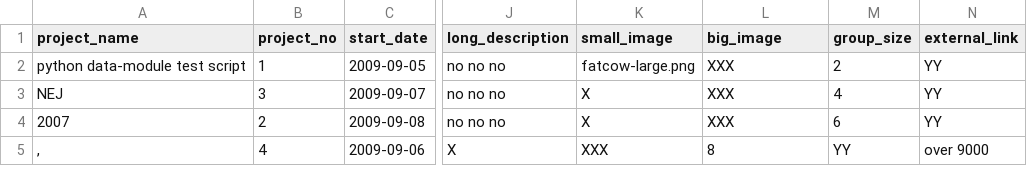
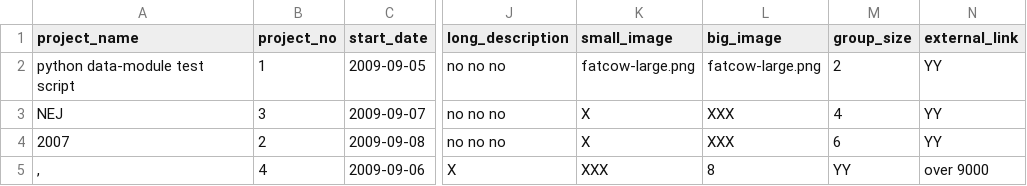
Before and after one commit to jwanglof/TDP003, a CSV file: web/data.csv, drawn as a sheet; only a part is shown, gaps mark what is left out; ↵ is a line break in a cell; the diff names each change by its address in the sheet, - before the commit and + after, or states it on an @@ line.

```diff
--- a/web/data.csv
+++ b/web/data.csv
-A2 (project_name): python data-module test script
+A2 (project_name): python data-module test ↵ script
-L2 (big_image): XXX
+L2 (big_image): fatcow-large.png
```
Also changed, not shown: 17 other files.
